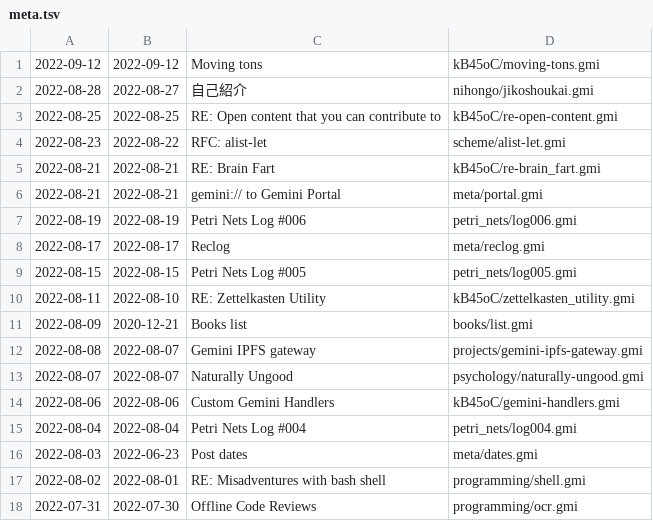
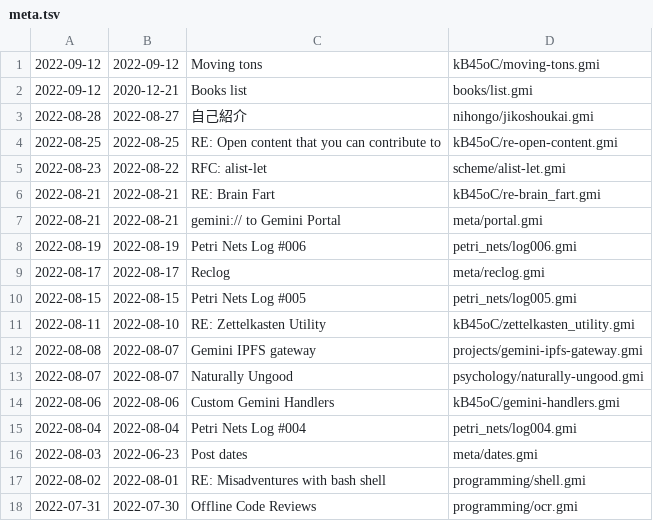
Before and after one commit to siiky/siiky.github.io, a TSV file: meta.tsv, drawn as a sheet; only a part is shown; removed rows and columns are numbered as before the commit, all else as after; the diff names each change by its address in the sheet, - before the commit and + after, or states it on an @@ line.

Commit message:
Update books/list

```diff
--- a/meta.tsv
+++ b/meta.tsv
+row 2: 2022-09-12 | 2020-12-21 | Books list | books/list.gmi
-row 11: 2022-08-09 | 2020-12-21 | Books list | books/list.gmi
```
Also changed, not shown: 10 other files.
